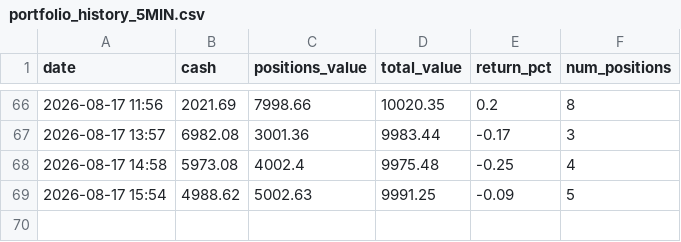
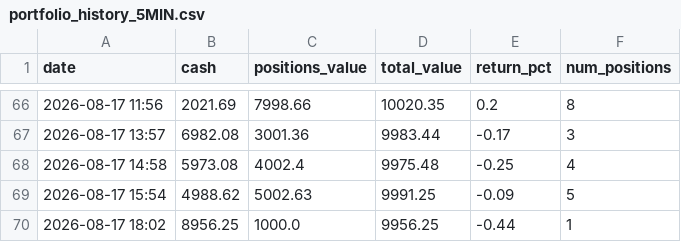
Before and after one commit to apolodario-rgb/trading-signal-app, a CSV file: portfolio_history_5MIN.csv, drawn as a sheet; only a part is shown, gaps mark what is left out.

```diff
--- a/portfolio_history_5MIN.csv
+++ b/portfolio_history_5MIN.csv
@@ -69 +69,2 @@ date,cash,positions_value,total_value,return_pct,num_positions
 2026-08-17 15:54,4988.62,5002.63,9991.25,-0.09,5
+2026-08-17 18:02,8956.25,1000.0,9956.25,-0.44,1
```
Also changed, not shown: paper_trades_5MIN.csv, signal_log_5MIN.csv, 1 other file.
